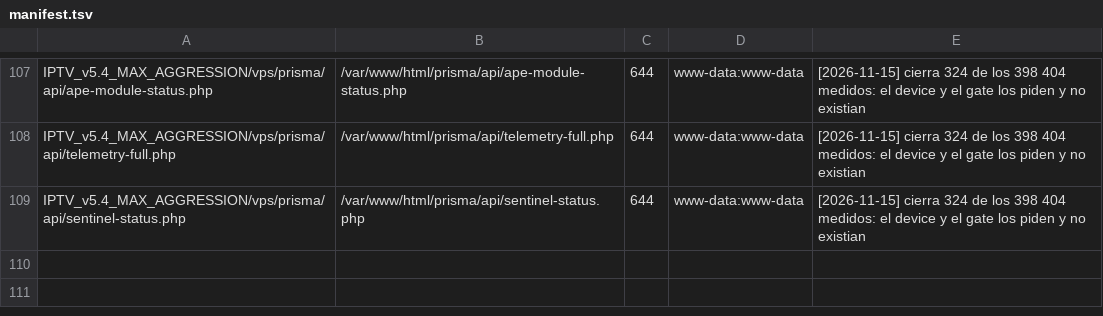
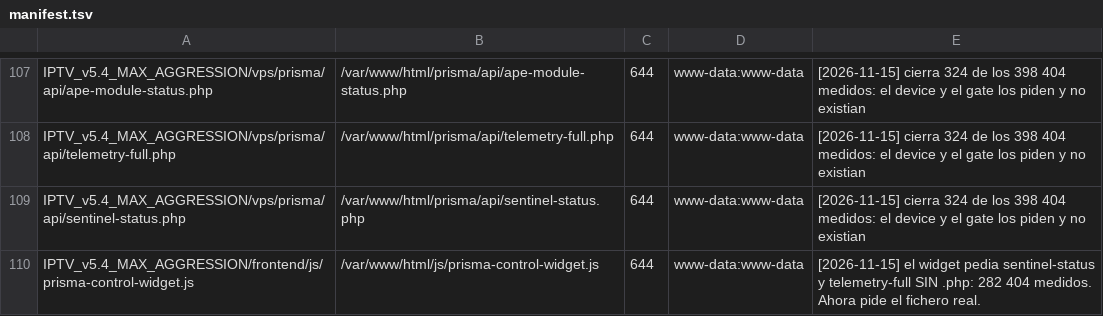
Before and after one commit to hefarica/IPTV_Navigator_PRO_v5.4_MAX_AGGRESSION, a TSV file: _vps_stage/deploy/manifest.tsv, drawn as a sheet; only a part is shown, gaps mark what is left out; the diff names each change by its address in the sheet, - before the commit and + after, or states it on an @@ line.

Commit message:
fix(frontend): el widget pedia los endpoints sin .php — 282 de los 398 404 medidos
MEDIDO EN /var/log/nginx/playlist_access.log (15.795 peticiones, 4xx/5xx):
  404 = 398, de los cuales 324 eran TRES rutas:
    /prisma/api/telemetry-full        141
    /prisma/api/sentinel-status       141
    /prisma/api/ape-module-status.php  42

LAS DOS PRIMERAS LAS PIDE EL WIDGET DEL FRONTEND, cada 30 s:
    prisma-control-widget.js L15-16
      const SENTINEL_ENDPOINT  = `${BASE_URL}/prisma/api/sentinel-status`;
      const TELESCOPE_ENDPOINT = `${BASE_URL}/prisma/api/telemetry-full`;
  Sin `.php`. El fichero en el VPS es `sentinel-status.php` / `telemetry-full.php`, y el
  nginx de este VPS no mapea rutas sin extension a PHP. De ahi el 404 en cada poll.

FIX
  Las dos constantes apuntan al fichero real (.php). Se arregla EL CLIENTE, no nginx:
  tocar la config del servidor para aceptar una URL mal formada habria sido tapar el
  sintoma, y ademas conf.d/ esta en contexto `http` (un `location` ahi hace fallar
  `nginx -t`; se probo y el snippet se revierte solo).

  El tercero (ape-module-status.php, 42) lo pedia el propio VPS CON extension, asi que
  bastaba crear el fichero: ya responde 200 con {"ok":true,"verdict":"UP"}.

  Los tres endpoints, creados en el commit anterior, son fail-honest: devuelven null con
  su razon para lo que el VPS no puede medir (fps, dropped, buffer del player).

```diff
--- a/_vps_stage/deploy/manifest.tsv
+++ b/_vps_stage/deploy/manifest.tsv
+row 110: IPTV_v5.4_MAX_AGGRESSION/frontend/js/prisma-control-widget.js | /var/www/html/js/prisma-control-widget.js | 644 | www-data:www-data | [2026-11-15] el widget pedia sentinel-status y telemetry-full SIN .php: 282 404 medidos. Ahora pide el fichero real.
```
Also changed, not shown: 1 other file.
